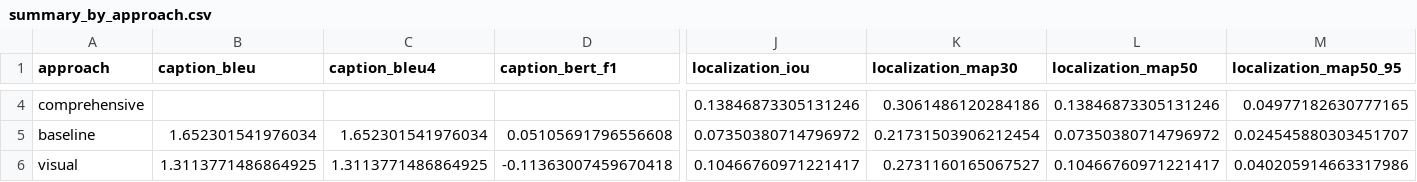
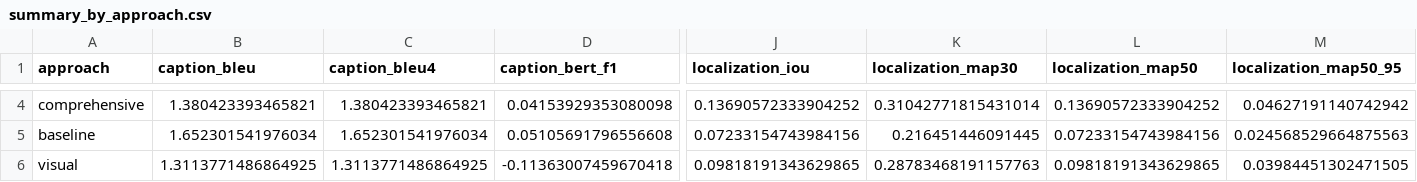
Before and after one commit to liamchalcroft/gaze, a CSV file: outputs_test/results_analysis/summary_by_approach.csv, drawn as a sheet; only a part is shown, gaps mark what is left out; the diff covers the shown part only; the diff names each change by its address in the sheet, - before the commit and + after, or states it on an @@ line.

```diff
--- a/outputs_test/results_analysis/summary_by_approach.csv
+++ b/outputs_test/results_analysis/summary_by_approach.csv
-B4 (caption_bleu): (empty)
+B4 (caption_bleu): 1.380423393465821
-C4 (caption_bleu4): (empty)
+C4 (caption_bleu4): 1.380423393465821
-D4 (caption_bert_f1): (empty)
+D4 (caption_bert_f1): 0.04153929353080098
-J4 (localization_iou): 0.13846873305131246
+J4 (localization_iou): 0.13690572333904252
-K4 (localization_map30): 0.3061486120284186
+K4 (localization_map30): 0.31042771815431014
-L4 (localization_map50): 0.13846873305131246
+L4 (localization_map50): 0.13690572333904252
-M4 (localization_map50_95): 0.04977182630777165
+M4 (localization_map50_95): 0.04627191140742942
-J5 (localization_iou): 0.07350380714796972
+J5 (localization_iou): 0.07233154743984156
-K5 (localization_map30): 0.21731503906212454
+K5 (localization_map30): 0.216451446091445
-L5 (localization_map50): 0.07350380714796972
+L5 (localization_map50): 0.07233154743984156
-M5 (localization_map50_95): 0.024545880303451707
+M5 (localization_map50_95): 0.024568529664875563
-J6 (localization_iou): 0.10466760971221417
+J6 (localization_iou): 0.09818191343629865
-K6 (localization_map30): 0.2731160165067527
+K6 (localization_map30): 0.28783468191157763
-L6 (localization_map50): 0.10466760971221417
+L6 (localization_map50): 0.09818191343629865
-M6 (localization_map50_95): 0.040205914663317986
+M6 (localization_map50_95): 0.03984451302471505
```
Also changed, not shown: 29 edited cells elsewhere in this file, outputs_test/results_analysis/aggregated_results.csv, 17 other files.
